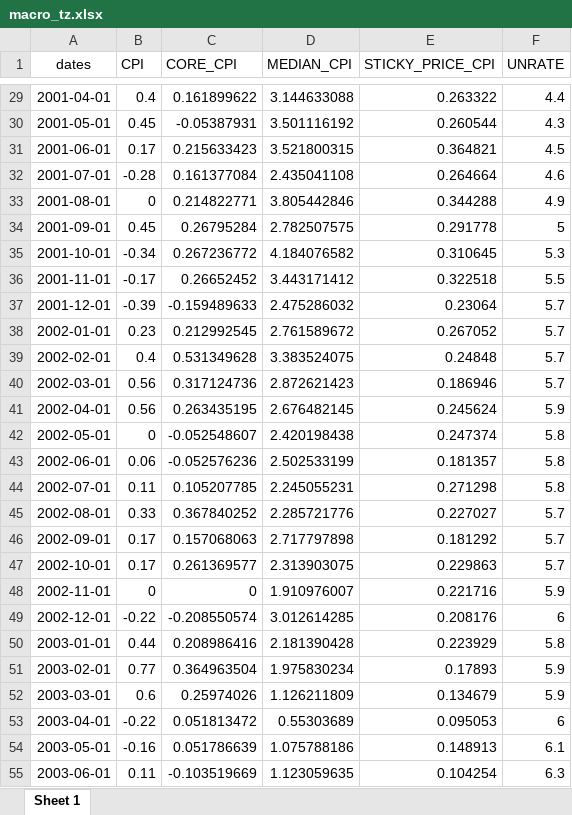
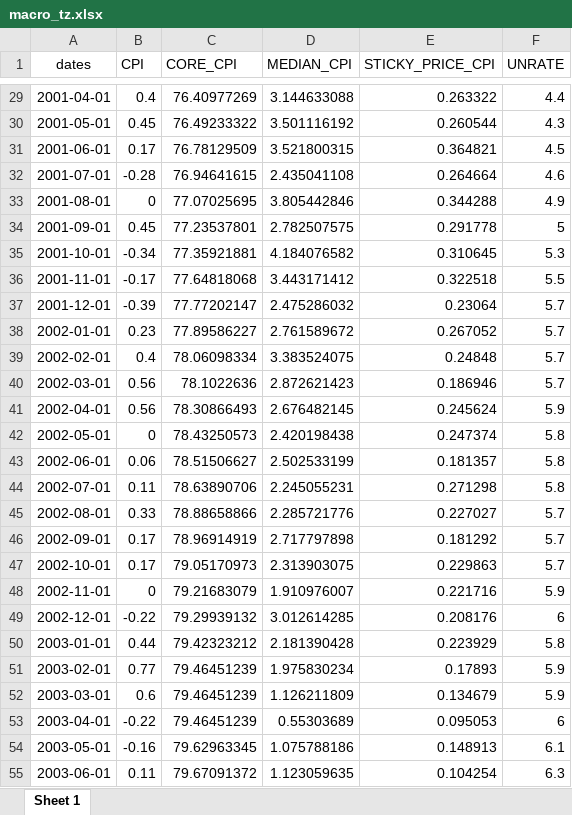
Before and after one commit to mh48642n/Stock_Markets, an Excel workbook: macro_tz.xlsx, sheet Sheet 1, drawn as a sheet; only a part is shown, gaps mark what is left out; values as stored, in another font and other column widths than the file's, no borders; the diff covers the shown part only; the diff names each change by its address in the sheet, - before the commit and + after, or states it on an @@ line.

```diff
--- a/macro_tz.xlsx (sheet Sheet 1)
+++ b/macro_tz.xlsx (sheet Sheet 1)
-C29 (CORE_CPI): 0.161899622
+C29 (CORE_CPI): 76.40977269
-C30 (CORE_CPI): -0.05387931
+C30 (CORE_CPI): 76.49233322
-C31 (CORE_CPI): 0.215633423
+C31 (CORE_CPI): 76.78129509
-C32 (CORE_CPI): 0.161377084
+C32 (CORE_CPI): 76.94641615
-C33 (CORE_CPI): 0.214822771
+C33 (CORE_CPI): 77.07025695
-C34 (CORE_CPI): 0.26795284
+C34 (CORE_CPI): 77.23537801
-C35 (CORE_CPI): 0.267236772
+C35 (CORE_CPI): 77.35921881
-C36 (CORE_CPI): 0.26652452
+C36 (CORE_CPI): 77.64818068
-C37 (CORE_CPI): -0.159489633
+C37 (CORE_CPI): 77.77202147
-C38 (CORE_CPI): 0.212992545
+C38 (CORE_CPI): 77.89586227
-C39 (CORE_CPI): 0.531349628
+C39 (CORE_CPI): 78.06098334
-C40 (CORE_CPI): 0.317124736
+C40 (CORE_CPI): 78.1022636
-C41 (CORE_CPI): 0.263435195
+C41 (CORE_CPI): 78.30866493
-C42 (CORE_CPI): -0.052548607
+C42 (CORE_CPI): 78.43250573
-C43 (CORE_CPI): -0.052576236
+C43 (CORE_CPI): 78.51506627
-C44 (CORE_CPI): 0.105207785
+C44 (CORE_CPI): 78.63890706
-C45 (CORE_CPI): 0.367840252
+C45 (CORE_CPI): 78.88658866
-C46 (CORE_CPI): 0.157068063
+C46 (CORE_CPI): 78.96914919
-C47 (CORE_CPI): 0.261369577
+C47 (CORE_CPI): 79.05170973
-C48 (CORE_CPI): 0
+C48 (CORE_CPI): 79.21683079
-C49 (CORE_CPI): -0.208550574
+C49 (CORE_CPI): 79.29939132
-C50 (CORE_CPI): 0.208986416
+C50 (CORE_CPI): 79.42323212
-C51 (CORE_CPI): 0.364963504
+C51 (CORE_CPI): 79.46451239
-C52 (CORE_CPI): 0.25974026
+C52 (CORE_CPI): 79.46451239
-C53 (CORE_CPI): 0.051813472
+C53 (CORE_CPI): 79.46451239
-C54 (CORE_CPI): 0.051786639
+C54 (CORE_CPI): 79.62963345
-C55 (CORE_CPI): -0.103519669
+C55 (CORE_CPI): 79.67091372
```
Also changed, not shown: 266 edited cells elsewhere in this sheet, 2 other files.
